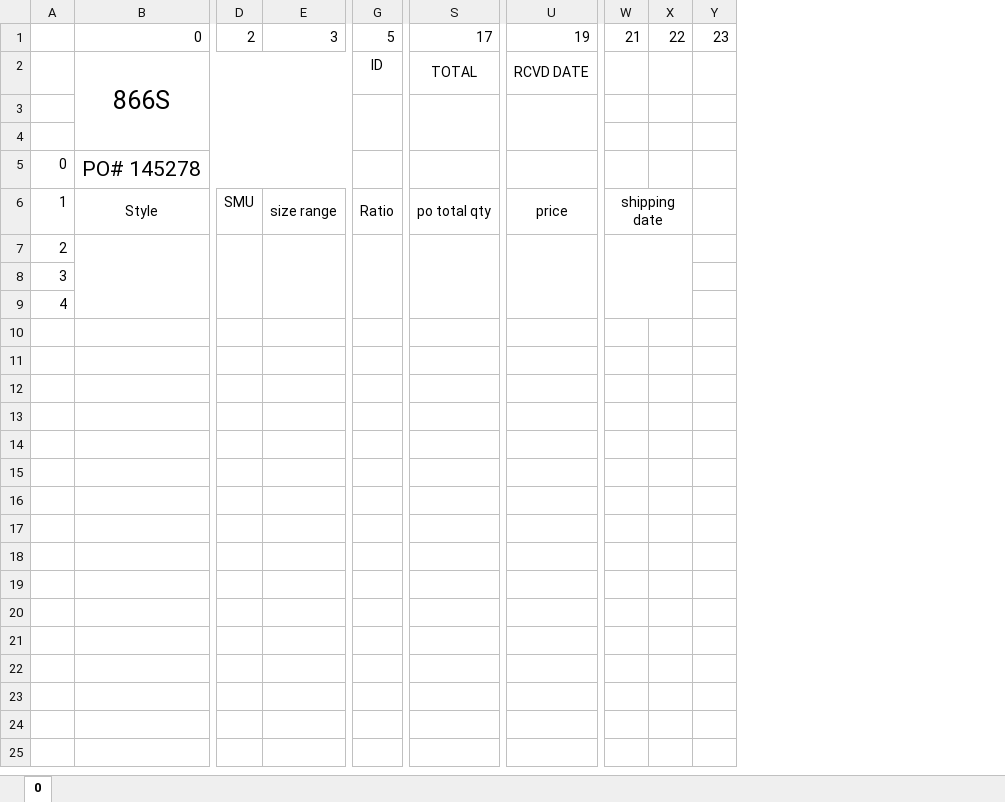
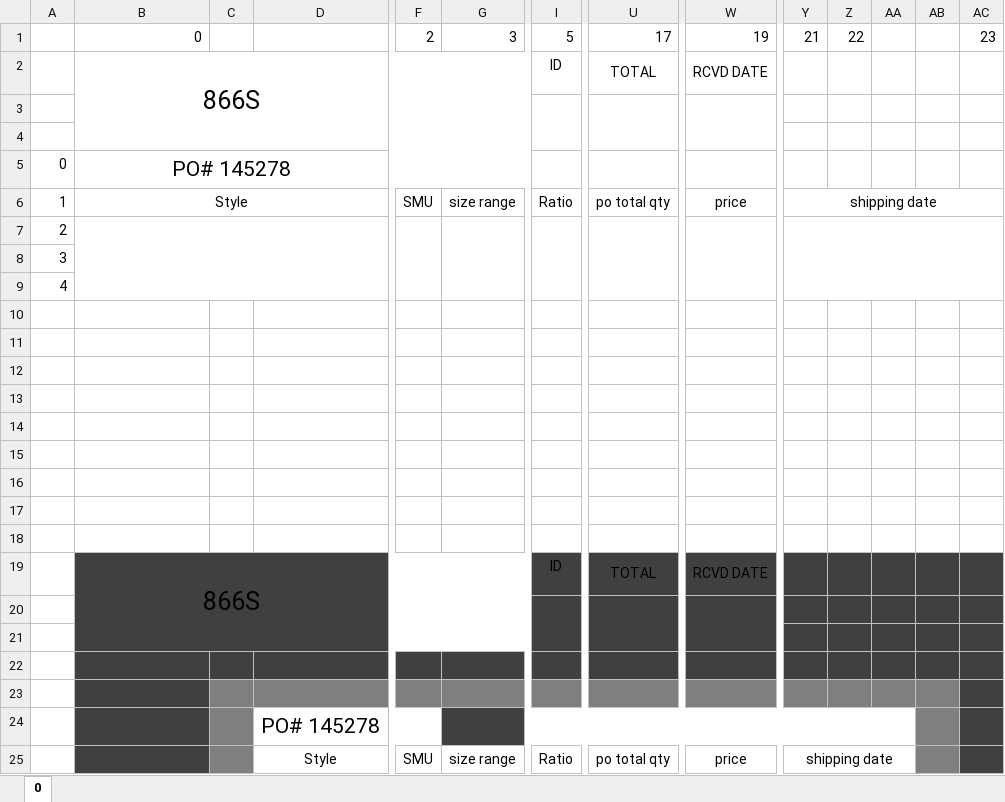
Before and after one commit to YahiaRizk/Apparel-Merchandisers-Helper, an Excel workbook: DB/top level data.xlsx, sheet 0, drawn as a sheet; only a part is shown, gaps mark what is left out; values as stored, in another font and other column widths than the file's, no borders; removed rows and columns are numbered as before the commit, all else as after; rows hold the shown columns only; the diff names each change by its address in the sheet, - before the commit and + after, or states it on an @@ line.

Commit message:
Refactor Po_data_panel and View_style_top_level for improved layout and styling consistency

```diff
--- a/DB/top level data.xlsx (sheet 0)
+++ b/DB/top level data.xlsx (sheet 0)
+column C, empty
+column D, empty
+column AA, empty
+column AB, empty
-W6:X6 merged
+Y6:AC6 merged
-W7:X9 merged
+Y7:AC9 merged
+row 10: (empty)
+row 11: (empty)
+row 12: (empty)
+row 13: (empty)
+row 14: (empty)
+row 15: (empty)
+row 16: (empty)
+row 17: (empty)
+row 18: (empty)
+row 19:  | 866S |  |  |  |  | ID | TOTAL | RCVD DATE
+row 20: (empty)
+row 21: (empty)
+row 22: (empty)
+row 23: (empty)
+row 24:  |  |  | PO# 145278
+row 25:  |  |  | Style | SMU | size range | Ratio | po total qty | price | shipping date
```
Also changed, not shown: 1 other file.
